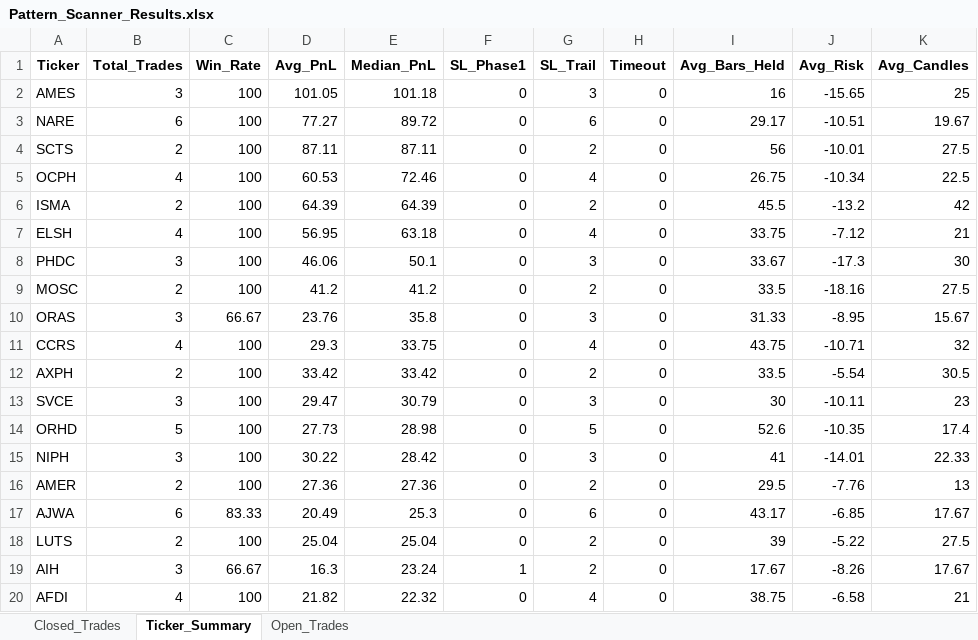
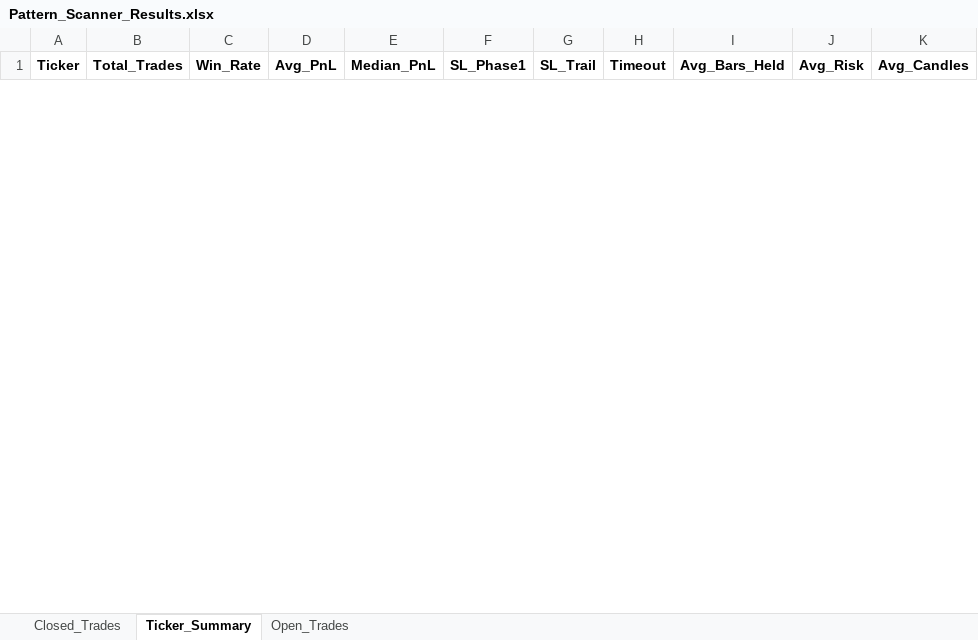
Before and after one commit to vancedmazen-art/stock_dashboard, an Excel workbook: Pattern_Scanner_Results.xlsx, sheet Ticker_Summary, drawn as a sheet; only a part is shown; values as stored, in another font and other column widths than the file's, no borders; removed rows and columns are numbered as before the commit, all else as after; the diff covers the shown part only; the diff names each change by its address in the sheet, - before the commit and + after, or states it on an @@ line.

```diff
--- a/Pattern_Scanner_Results.xlsx (sheet Ticker_Summary)
+++ b/Pattern_Scanner_Results.xlsx (sheet Ticker_Summary)
-row 2: AMES | 3 | 100 | 101.05 | 101.18 | 0 | 3 | 0 | 16 | -15.65 | 25
-row 3: NARE | 6 | 100 | 77.27 | 89.72 | 0 | 6 | 0 | 29.17 | -10.51 | 19.67
-row 4: SCTS | 2 | 100 | 87.11 | 87.11 | 0 | 2 | 0 | 56 | -10.01 | 27.5
-row 5: OCPH | 4 | 100 | 60.53 | 72.46 | 0 | 4 | 0 | 26.75 | -10.34 | 22.5
-row 6: ISMA | 2 | 100 | 64.39 | 64.39 | 0 | 2 | 0 | 45.5 | -13.2 | 42
-row 7: ELSH | 4 | 100 | 56.95 | 63.18 | 0 | 4 | 0 | 33.75 | -7.12 | 21
-row 8: PHDC | 3 | 100 | 46.06 | 50.1 | 0 | 3 | 0 | 33.67 | -17.3 | 30
-row 9: MOSC | 2 | 100 | 41.2 | 41.2 | 0 | 2 | 0 | 33.5 | -18.16 | 27.5
-row 10: ORAS | 3 | 66.67 | 23.76 | 35.8 | 0 | 3 | 0 | 31.33 | -8.95 | 15.67
-row 11: CCRS | 4 | 100 | 29.3 | 33.75 | 0 | 4 | 0 | 43.75 | -10.71 | 32
-row 12: AXPH | 2 | 100 | 33.42 | 33.42 | 0 | 2 | 0 | 33.5 | -5.54 | 30.5
-row 13: SVCE | 3 | 100 | 29.47 | 30.79 | 0 | 3 | 0 | 30 | -10.11 | 23
-row 14: ORHD | 5 | 100 | 27.73 | 28.98 | 0 | 5 | 0 | 52.6 | -10.35 | 17.4
-row 15: NIPH | 3 | 100 | 30.22 | 28.42 | 0 | 3 | 0 | 41 | -14.01 | 22.33
-row 16: AMER | 2 | 100 | 27.36 | 27.36 | 0 | 2 | 0 | 29.5 | -7.76 | 13
-row 17: AJWA | 6 | 83.33 | 20.49 | 25.3 | 0 | 6 | 0 | 43.17 | -6.85 | 17.67
-row 18: LUTS | 2 | 100 | 25.04 | 25.04 | 0 | 2 | 0 | 39 | -5.22 | 27.5
-row 19: AIH | 3 | 66.67 | 16.3 | 23.24 | 1 | 2 | 0 | 17.67 | -8.26 | 17.67
-row 20: AFDI | 4 | 100 | 21.82 | 22.32 | 0 | 4 | 0 | 38.75 | -6.58 | 21
```
Also changed, not shown: 1 added row and 132 removed rows elsewhere in this sheet, sheet Closed_Trades, sheet Open_Trades.
